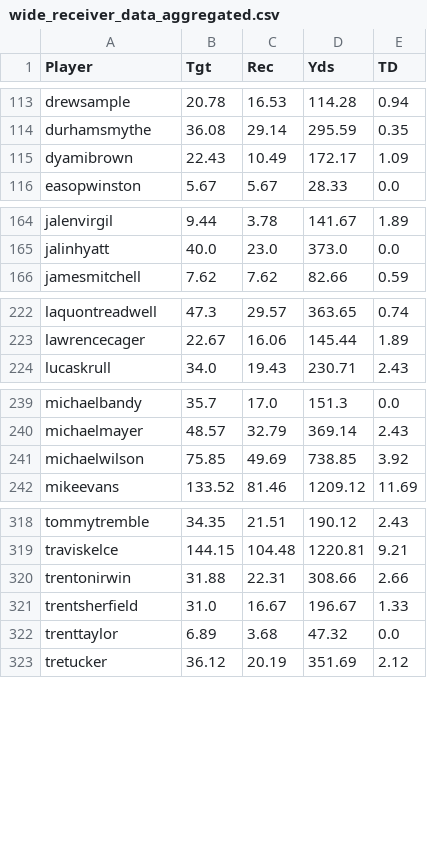
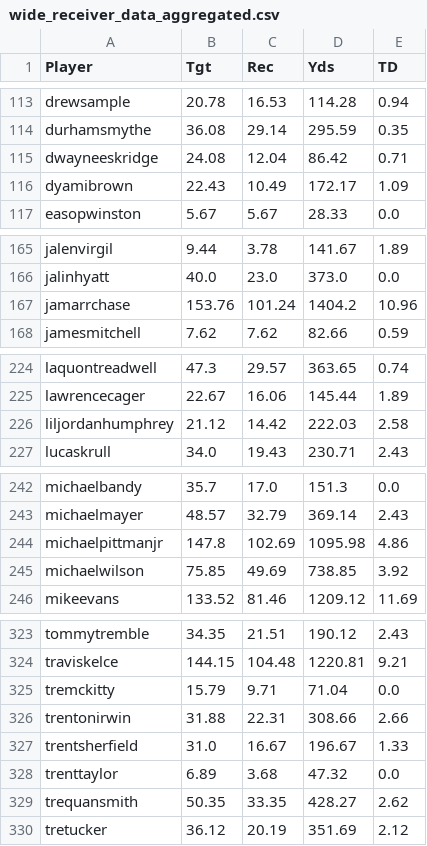
Before and after one commit to rkasineni11/inst414-final-project-ruchir-kasineni, a CSV file: data/outputs/wide_receiver_data_aggregated.csv, drawn as a sheet; only a part is shown, gaps mark what is left out; the diff covers the shown part only.

```diff
--- a/data/outputs/wide_receiver_data_aggregated.csv
+++ b/data/outputs/wide_receiver_data_aggregated.csv
@@ -114,2 +114,3 @@ drewsample,20.78,16.53,114.28,0.94
 durhamsmythe,36.08,29.14,295.59,0.35
+dwayneeskridge,24.08,12.04,86.42,0.71
 dyamibrown,22.43,10.49,172.17,1.09
@@ -165,2 +166,3 @@ jalenvirgil,9.44,3.78,141.67,1.89
 jalinhyatt,40.0,23.0,373.0,0.0
+jamarrchase,153.76,101.24,1404.2,10.96
 jamesmitchell,7.62,7.62,82.66,0.59
@@ -223,2 +225,3 @@ laquontreadwell,47.3,29.57,363.65,0.74
 lawrencecager,22.67,16.06,145.44,1.89
+liljordanhumphrey,21.12,14.42,222.03,2.58
 lucaskrull,34.0,19.43,230.71,2.43
@@ -240,2 +243,3 @@ michaelbandy,35.7,17.0,151.3,0.0
 michaelmayer,48.57,32.79,369.14,2.43
+michaelpittmanjr,147.8,102.69,1095.98,4.86
 michaelwilson,75.85,49.69,738.85,3.92
@@ -319,2 +324,3 @@ tommytremble,34.35,21.51,190.12,2.43
 traviskelce,144.15,104.48,1220.81,9.21
+tremckitty,15.79,9.71,71.04,0.0
 trentonirwin,31.88,22.31,308.66,2.66
@@ -322,2 +328,3 @@ trentsherfield,31.0,16.67,196.67,1.33
 trenttaylor,6.89,3.68,47.32,0.0
+trequansmith,50.35,33.35,428.27,2.62
 tretucker,36.12,20.19,351.69,2.12
```
Also changed, not shown: 2 added rows elsewhere in this file, data/extracted/Extracted_Player_Contracts.csv, data/outputs/contract_data_aggregated.csv, 3 other files.
